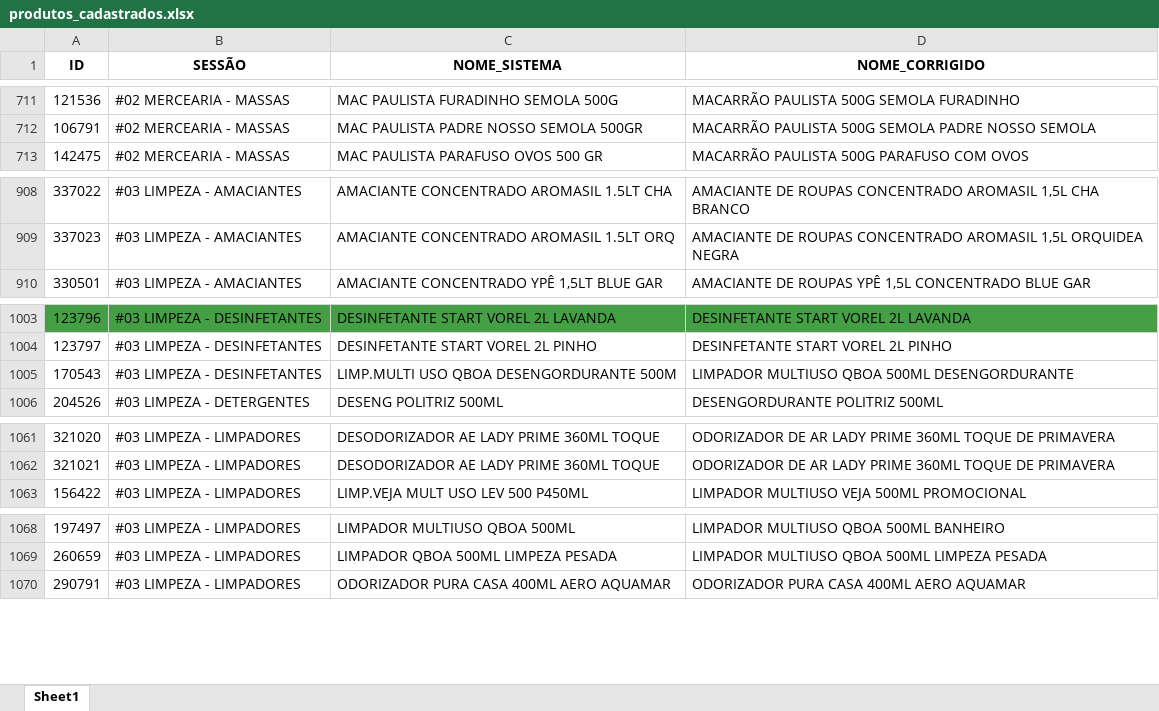
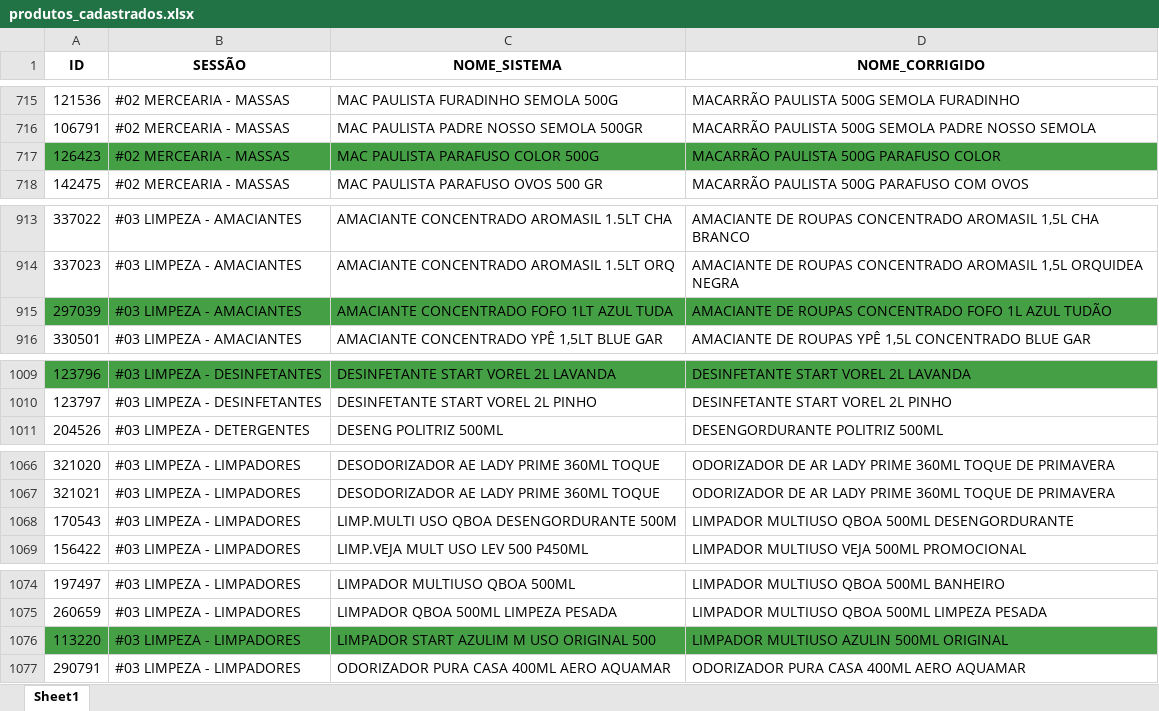
Before and after one commit to geisson/automacao_giro_ofertas, an Excel workbook: produtos_cadastrados.xlsx, sheet Sheet1, drawn as a sheet; only a part is shown, gaps mark what is left out; values as stored, in another font and other column widths than the file's, no borders; removed rows and columns are numbered as before the commit, all else as after; the diff covers the shown part only; the diff names each change by its address in the sheet, - before the commit and + after, or states it on an @@ line.

```diff
--- a/produtos_cadastrados.xlsx (sheet Sheet1)
+++ b/produtos_cadastrados.xlsx (sheet Sheet1)
+row 717: 126423 | #02 MERCEARIA - MASSAS | MAC PAULISTA PARAFUSO COLOR 500G | MACARRÃO PAULISTA 500G PARAFUSO COLOR
+row 915: 297039 | #03 LIMPEZA - AMACIANTES | AMACIANTE CONCENTRADO FOFO 1LT AZUL TUDA | AMACIANTE DE ROUPAS CONCENTRADO FOFO 1L AZUL TUDÃO
-row 1005: 170543 | #03 LIMPEZA - DESINFETANTES | LIMP.MULTI USO QBOA DESENGORDURANTE 500M | LIMPADOR MULTIUSO QBOA 500ML DESENGORDURANTE
+row 1068: 170543 | #03 LIMPEZA - LIMPADORES | LIMP.MULTI USO QBOA DESENGORDURANTE 500M | LIMPADOR MULTIUSO QBOA 500ML DESENGORDURANTE
+row 1076: 113220 | #03 LIMPEZA - LIMPADORES | LIMPADOR START AZULIM M USO ORIGINAL 500 | LIMPADOR MULTIUSO AZULIN 500ML ORIGINAL
```
Also changed, not shown: 14 added rows and 17 removed rows elsewhere in this sheet, giro_da_praça_ofertas.xlsx.
